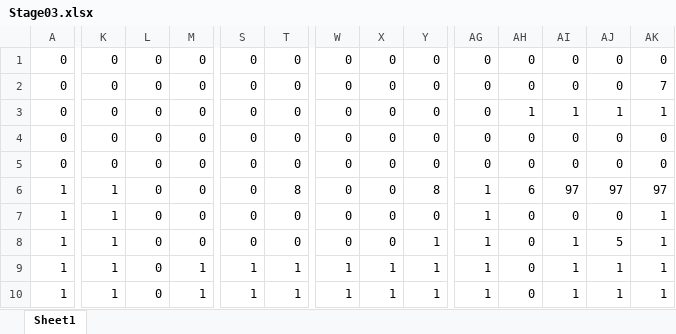
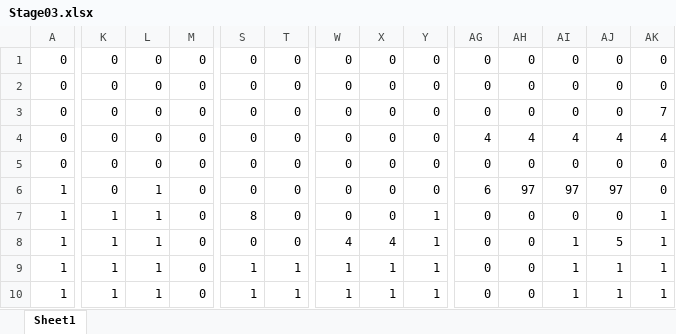
Before and after one commit to kanataY/new, an Excel workbook: Project1/Project1/Stage03.xlsx, sheet Sheet1, drawn as a sheet; only a part is shown, gaps mark what is left out; values as stored, in another font and other column widths than the file's, no borders; conditional formats not drawn; removed rows and columns are numbered as before the commit, all else as after; rows hold the shown columns only; the diff covers the shown part only; the diff names each change by its address in the sheet, - before the commit and + after, or states it on an @@ line.

```diff
--- a/Project1/Project1/Stage03.xlsx (sheet Sheet1)
+++ b/Project1/Project1/Stage03.xlsx (sheet Sheet1)
+row 2: 0 | 0 | 0 | 0 | 0 | 0 | 0 | 0 | 0 | 0 | 0 | 0 | 0 | 0
-AG4: 0
+AG4: 4
-AH4: 1
+AH4: 4
-AI4: 1
+AI4: 4
-AJ4: 1
+AJ4: 4
-AK4: 1
+AK4: 4
-row 5: 0 | 0 | 0 | 0 | 0 | 0 | 0 | 0 | 0 | 0 | 0 | 0 | 0 | 0
-K6: 1
+K6: 0
-L6:L10: 0
+L6:L10: 1
-T6: 8
+T6: 0
-Y6: 8
+Y6: 0
-AG6: 1
+AG6: 6
-AH6: 6
+AH6: 97
-AK6: 97
+AK6: 0
-S7: 0
+S7: 8
-Y7: 0
+Y7: 1
-AG7:AG10: 1
+AG7:AG10: 0
-W8: 0
+W8: 4
-X8: 0
+X8: 4
-M9:M10: 1
+M9:M10: 0
```
Also changed, not shown: 1 edited cell elsewhere in this sheet, Project1/Project1/Stage02.xlsx, 15 other files.
